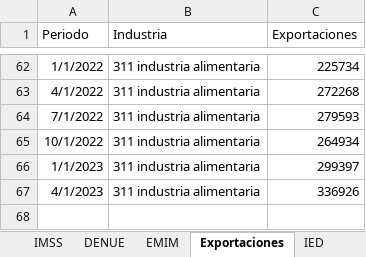
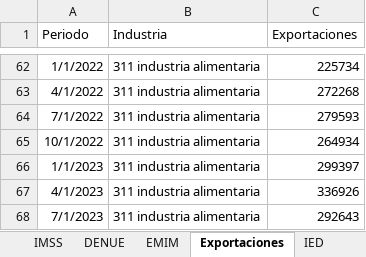
Before and after one commit to DIEEF/SEJ, an Excel workbook: sej_datos/BD_INDUSTRIA_ALIMENTARIA.xlsx, sheet Exportaciones, drawn as a sheet; only a part is shown, gaps mark what is left out; values as stored, in another font and other column widths than the file's, no borders; the diff names each change by its address in the sheet, - before the commit and + after, or states it on an @@ line.

```diff
--- a/sej_datos/BD_INDUSTRIA_ALIMENTARIA.xlsx (sheet Exportaciones)
+++ b/sej_datos/BD_INDUSTRIA_ALIMENTARIA.xlsx (sheet Exportaciones)
+row 68: 7/1/2023 | 311 industria alimentaria | 292643
```
Also changed, not shown: sheet IMSS, sheet Índice, sej_datos/BD_INDUSTRIA_BEBIDASYTABACO.xlsx, sej_datos/BD_INDUSTRIA_ELECTRONICA.xlsx, 22 other files.
